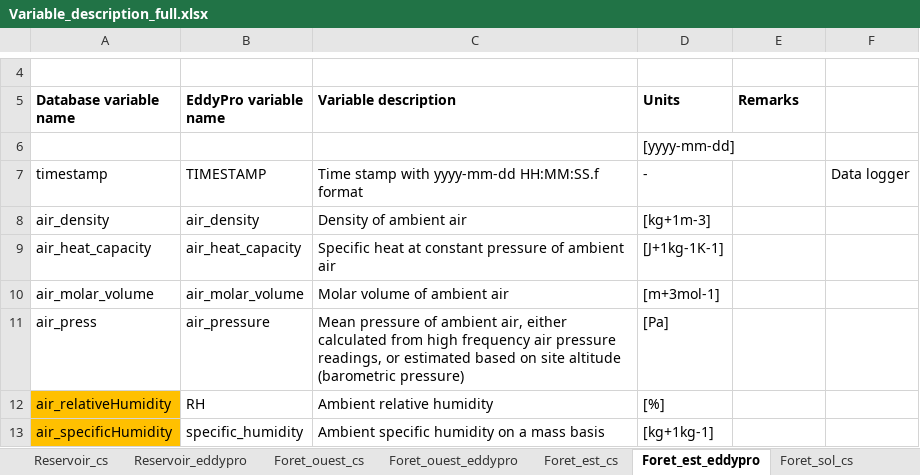
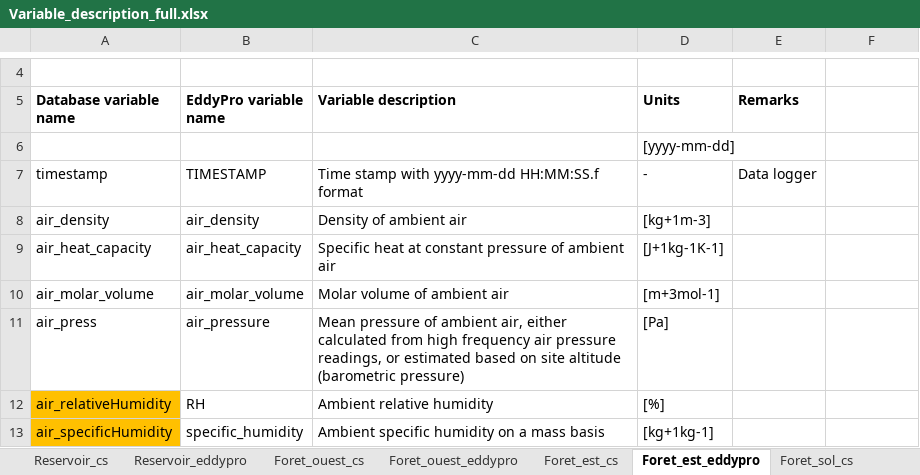
Before and after one commit to AntoineThiboult/Ro2_data_worflow, an Excel workbook: Resources/Variable_description_full.xlsx, sheet Foret_est_eddypro, drawn as a sheet; only a part is shown, gaps mark what is left out; values as stored, in another font and other column widths than the file's, no borders; the diff names each change by its address in the sheet, - before the commit and + after, or states it on an @@ line.

```diff
--- a/Resources/Variable_description_full.xlsx (sheet Foret_est_eddypro)
+++ b/Resources/Variable_description_full.xlsx (sheet Foret_est_eddypro)
-E7 (Remarks): (empty)
+E7 (Remarks): Data logger
-F7: Data logger
+F7: (empty)
```
Also changed, not shown: sheet Foret_ouest_cs, 2 other files.
